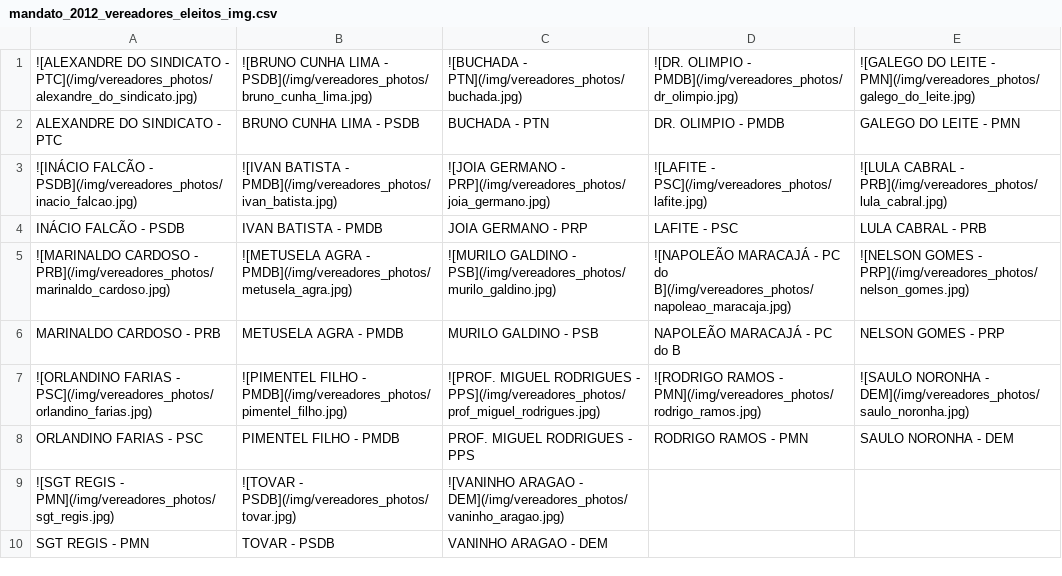
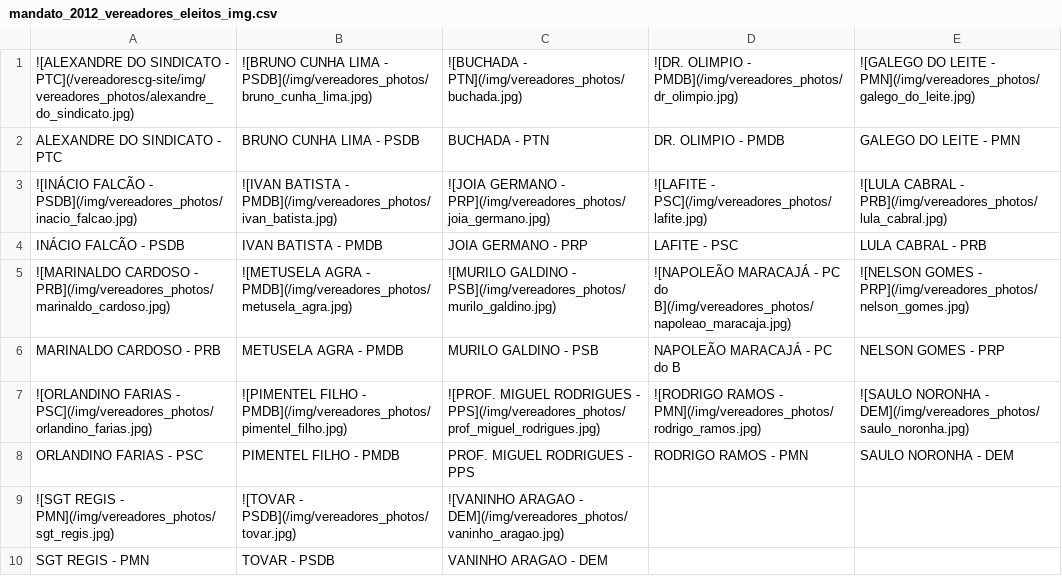
Before and after one commit to brendan-R/knitr-jekyll, a CSV file: _source/01-quem-sao/mandato_2012_vereadores_eleitos_img.csv, drawn as a sheet.

Commit message:
Entende como funcionam caminhos para as figuras

```diff
--- a/_source/01-quem-sao/mandato_2012_vereadores_eleitos_img.csv
+++ b/_source/01-quem-sao/mandato_2012_vereadores_eleitos_img.csv
@@ -1,2 +1,2 @@
-![ALEXANDRE DO SINDICATO - PTC](/img/vereadores_photos/alexandre_do_sindicato.jpg),![BRUNO CUNHA LIMA - PSDB](/img/vereadores_photos/bruno_cunha_lima.jpg),![BUCHADA - PTN](/img/vereadores_photos/buchada.jpg),![DR. OLIMPIO - PMDB](/img/vereadores_photos/dr_olimpio.jpg),![GALEGO DO LEITE - PMN](/img/vereadores_photos/galego_do_leite.jpg)
+![ALEXANDRE DO SINDICATO - PTC](/vereadorescg-site/img/vereadores_photos/alexandre_do_sindicato.jpg),![BRUNO CUNHA LIMA - PSDB](/img/vereadores_photos/bruno_cunha_lima.jpg),![BUCHADA - PTN](/img/vereadores_photos/buchada.jpg),![DR. OLIMPIO - PMDB](/img/vereadores_photos/dr_olimpio.jpg),![GALEGO DO LEITE - PMN](/img/vereadores_photos/galego_do_leite.jpg)
 ALEXANDRE DO SINDICATO - PTC,BRUNO CUNHA LIMA - PSDB,BUCHADA - PTN,DR. OLIMPIO - PMDB,GALEGO DO LEITE - PMN
```
